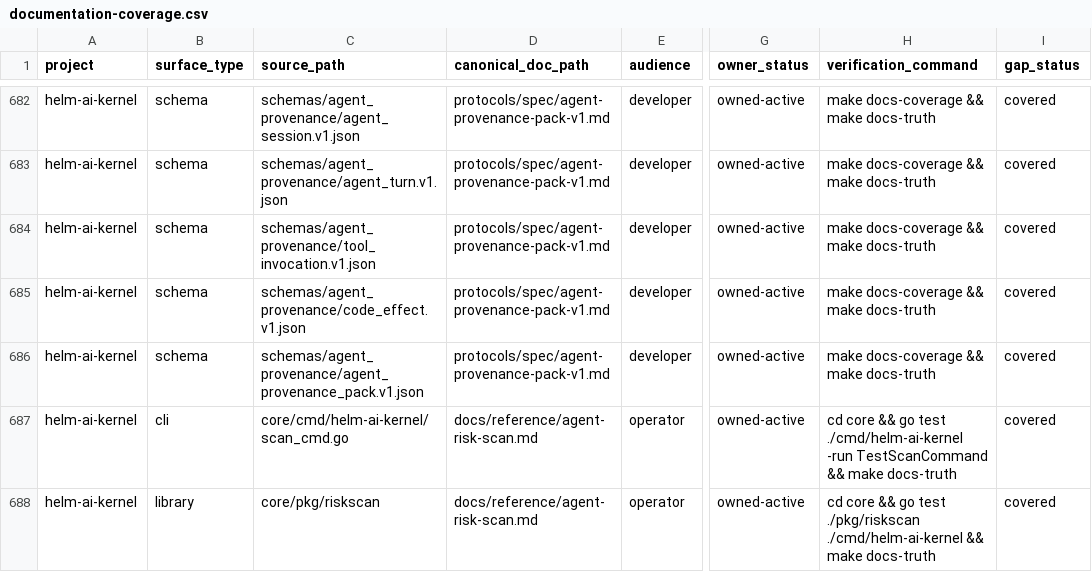
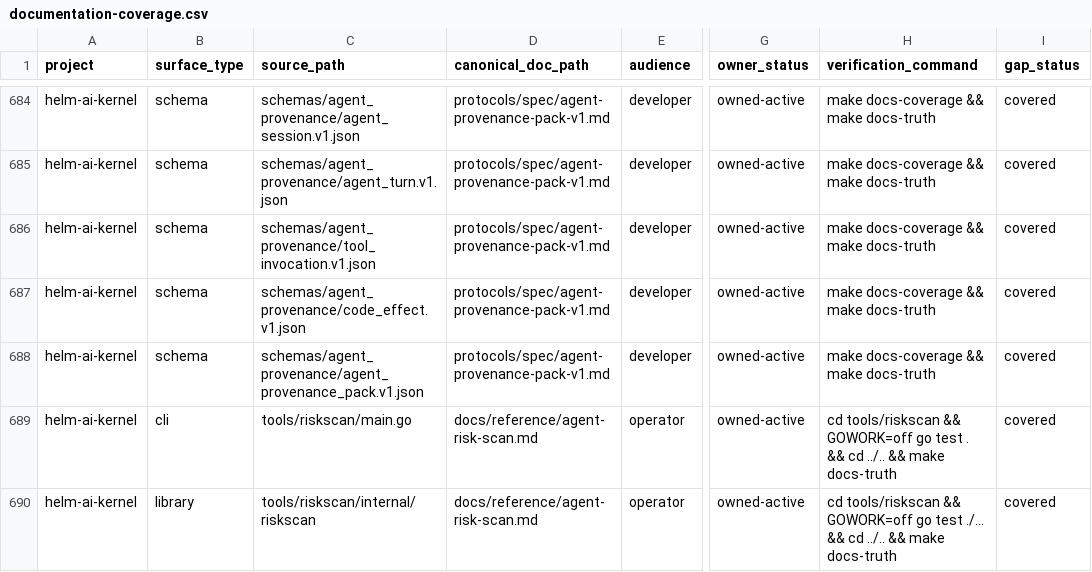
Before and after one commit to Mindburn-Labs/helm-ai-kernel, a CSV file: docs/documentation-coverage.csv, drawn as a sheet; only a part is shown, gaps mark what is left out; addresses are those after the commit; the diff covers the shown part only; the diff names each change by its address in the sheet, - before the commit and + after, or states it on an @@ line.

```diff
--- a/docs/documentation-coverage.csv
+++ b/docs/documentation-coverage.csv
-C689 (source_path): core/cmd/helm-ai-kernel/scan_cmd.go
+C689 (source_path): tools/riskscan/main.go
-H689 (verification_command): cd core && go test ./cmd/helm-ai-kernel -run TestScanCommand && make…
+H689 (verification_command): cd tools/riskscan && GOWORK=off go test . && cd ../.. && make…
-C690 (source_path): core/pkg/riskscan
+C690 (source_path): tools/riskscan/internal/riskscan
-H690 (verification_command): cd core && go test ./pkg/riskscan ./cmd/helm-ai-kernel && make…
+H690 (verification_command): cd tools/riskscan && GOWORK=off go test ./... && cd ../.. && make…
```
Also changed, not shown: 2 added rows and 2 edited cells elsewhere in this file, 35 other files.
